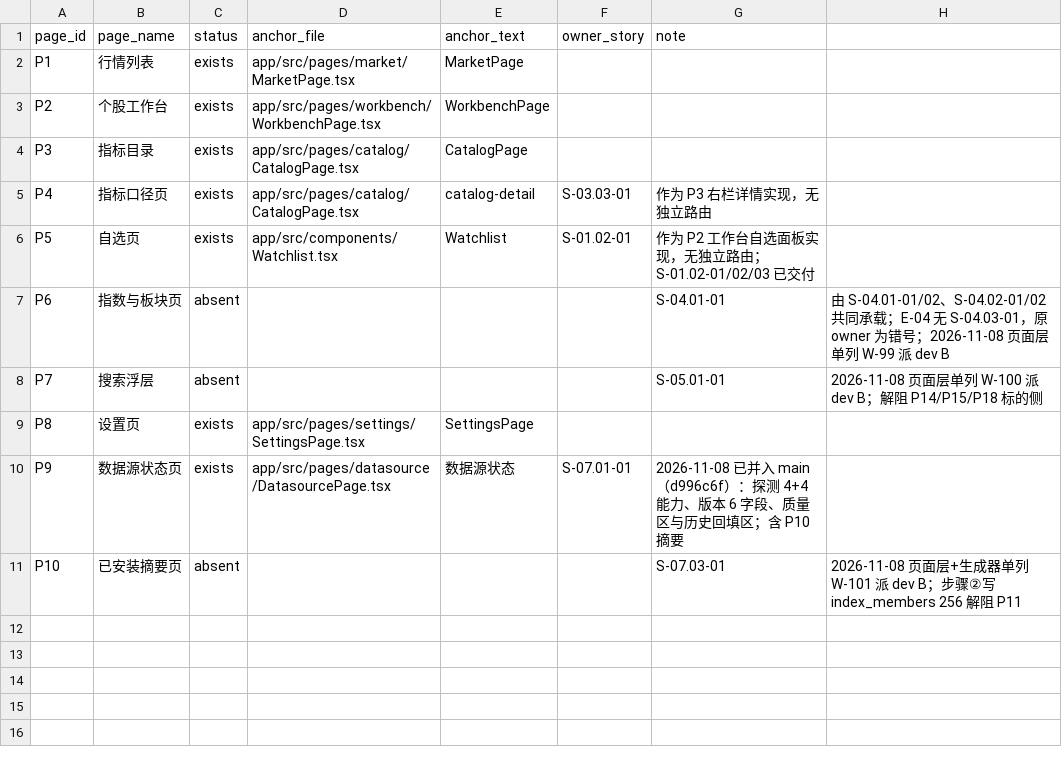
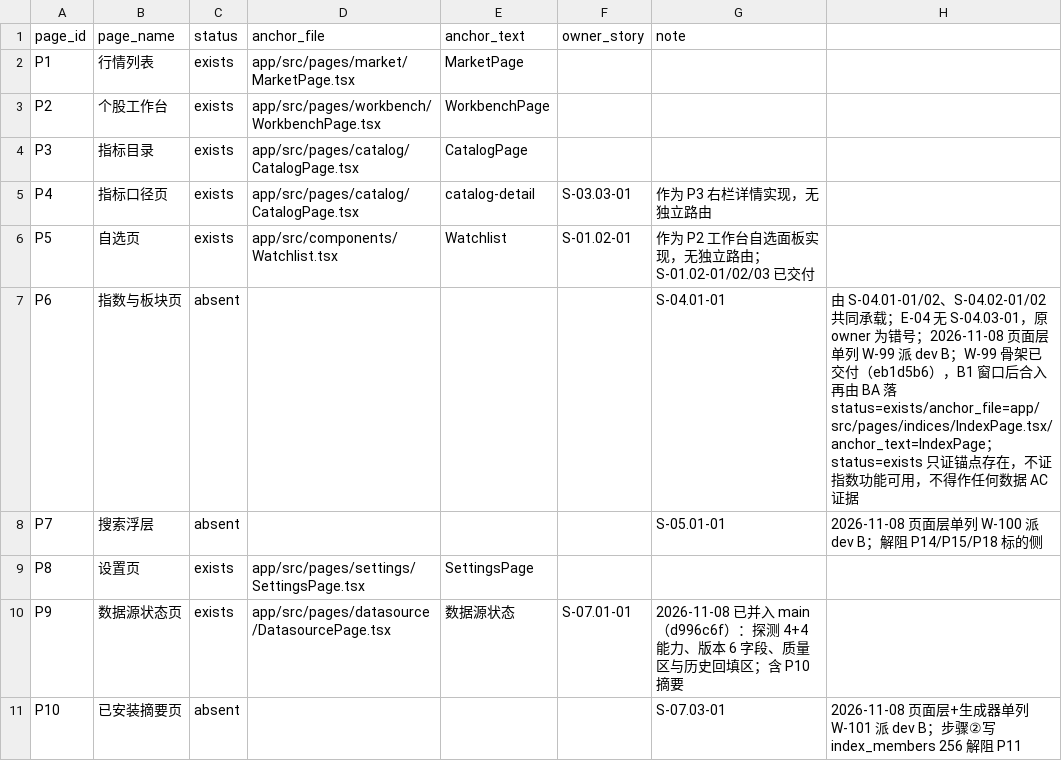
Before and after one commit to man-want-fly/aka, a CSV file: docs/qa/aka-page-registry-v0.1.csv, drawn as a sheet.

Commit message:
docs(qa): W-99 定为骨架 DoD、W-104 R7 收口，骨架不得作数据 AC 证据
- W-99（eb1d5b6）DoD 定为「页面与路由 + 布局空态 + 7 条 p6.* 契约锚点」，不含数据；页面无 IPC、无 fixture；dom-contracts 110→117
- 硬规则入工单/注册表/审计：骨架页不得作为任何数据 AC 证据，P6 status=exists 只证锚点存在；P11/P12/P13 解阻后各自验数据
- W-99 不拆接线单，接线归 P11/P12/P13；eb1d5b6 不早于 B1 窗口结束合入，合入后 BA 落 status=exists/anchor
- W-104（e406e76）R7 硬条件核对通过：sampleProvesRefetch=口径价不同&&市值已变，两种不满足均红并注明样本不足；状态改待验收
- 池子 P11/P12/P13 与 PG-P6 同步；B1 窗口不变，P09/P10 代码仍不合 main

Sign-Invalidates: W-99 W-104
连带修正：docs/qa/aka-card-workorder-v0.1.md §0.0 W-99 L25 待开工→待验收、W-104 L30 待开工→待验收；docs/qa/aka-page-registry-v0.1.csv P6 L7 追加 exists 语义；docs/qa/aka-dispatch-pool-v0.1.csv P11/P12/P13 L12-14、PG-P6 L24 状态与口径更新；docs/qa/aka-card-decision-audit-v0.1.md 新增 §4.7.82

```diff
--- a/docs/qa/aka-page-registry-v0.1.csv
+++ b/docs/qa/aka-page-registry-v0.1.csv
@@ -6,3 +6,3 @@ P4,指标口径页,exists,app/src/pages/catalog/CatalogPage.tsx,catalog-detail,S
 P5,自选页,exists,app/src/components/Watchlist.tsx,Watchlist,S-01.02-01,作为 P2 工作台自选面板实现，无独立路由；S-01.02-01/02/03 已交付
-P6,指数与板块页,absent,,,,S-04.01-01,由 S-04.01-01/02、S-04.02-01/02 共同承载；E-04 无 S-04.03-01，原 owner 为错号；2026-11-08 页面层单列 W-99 派 dev B
+P6,指数与板块页,absent,,,,S-04.01-01,由 S-04.01-01/02、S-04.02-01/02 共同承载；E-04 无 S-04.03-01，原 owner 为错号；2026-11-08 页面层单列 W-99 派 dev B；W-99 骨架已交付（eb1d5b6），B1 窗口后合入再由 BA 落 status=exists/anchor_file=app/src/pages/indices/IndexPage.tsx/anchor_text=IndexPage；status=exists 只证锚点存在，不证指数功能可用，不得作任何数据 AC 证据
 P7,搜索浮层,absent,,,,S-05.01-01,2026-11-08 页面层单列 W-100 派 dev B；解阻 P14/P15/P18 标的侧
```
Also changed, not shown: docs/qa/aka-dispatch-pool-v0.1.csv, 2 other files.
